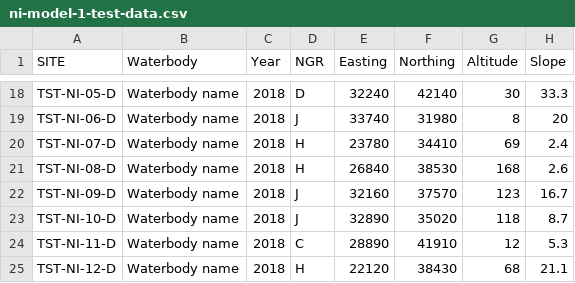
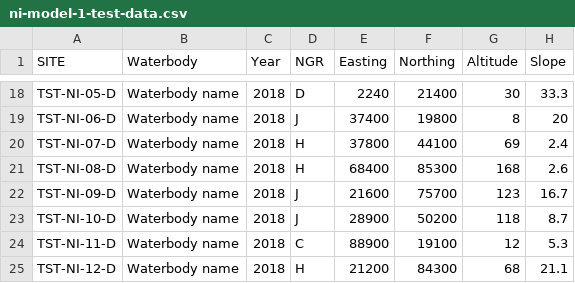
Before and after one commit to aquaMetrics/rict, a CSV file: inst/extdat/ni-model-1-test-data.csv, drawn as a sheet; only a part is shown, gaps mark what is left out; the diff covers the shown part only; the diff names each change by its address in the sheet, - before the commit and + after, or states it on an @@ line.

```diff
--- a/inst/extdat/ni-model-1-test-data.csv
+++ b/inst/extdat/ni-model-1-test-data.csv
-E18 (Easting): 32240
+E18 (Easting): 2240
-F18 (Northing): 42140
+F18 (Northing): 21400
-E19 (Easting): 33740
+E19 (Easting): 37400
-F19 (Northing): 31980
+F19 (Northing): 19800
-E20 (Easting): 23780
+E20 (Easting): 37800
-F20 (Northing): 34410
+F20 (Northing): 44100
-E21 (Easting): 26840
+E21 (Easting): 68400
-F21 (Northing): 38530
+F21 (Northing): 85300
-E22 (Easting): 32160
+E22 (Easting): 21600
-F22 (Northing): 37570
+F22 (Northing): 75700
-E23 (Easting): 32890
+E23 (Easting): 28900
-F23 (Northing): 35020
+F23 (Northing): 50200
-E24 (Easting): 28890
+E24 (Easting): 88900
-F24 (Northing): 41910
+F24 (Northing): 19100
-E25 (Easting): 22120
+E25 (Easting): 21200
-F25 (Northing): 38430
+F25 (Northing): 84300
```
Also changed, not shown: 32 edited cells elsewhere in this file.
